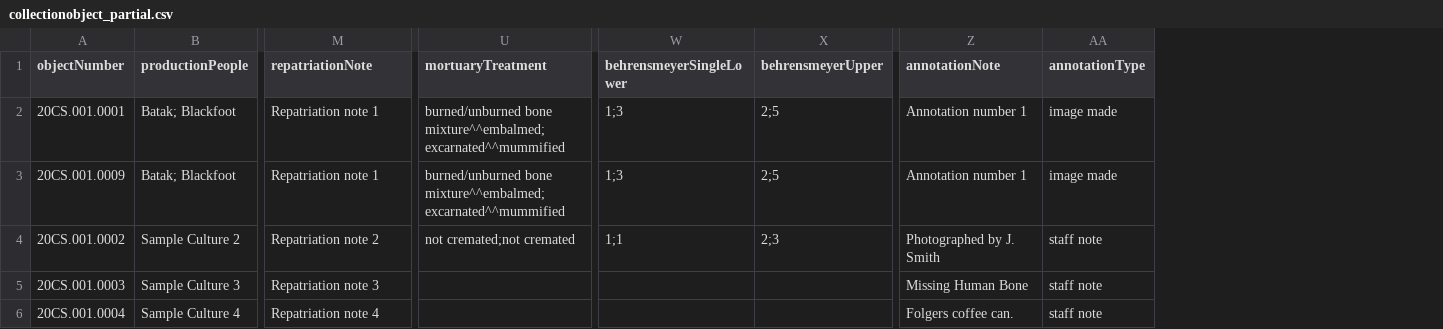
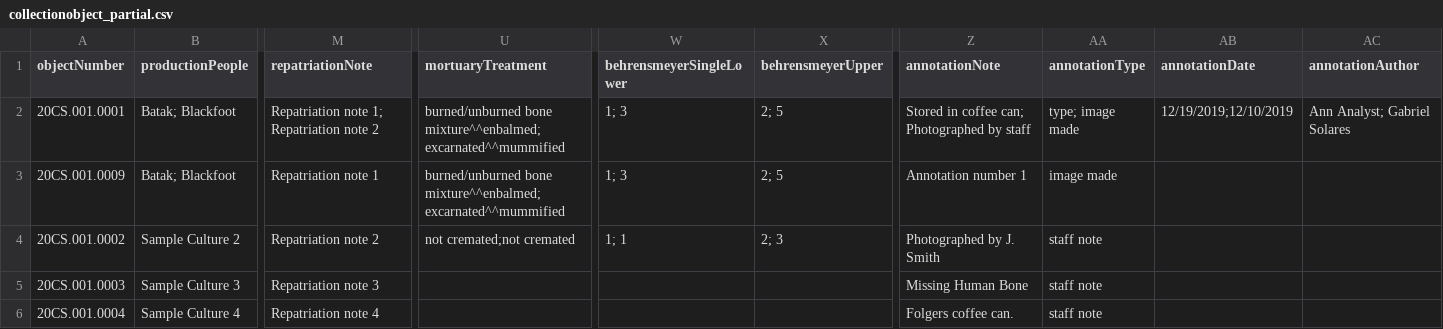
Before and after one commit to lyrasis/cspace-converter, a CSV file: data/anthro/collectionobject_partial.csv, drawn as a sheet; only a part is shown, gaps mark what is left out; the diff names each change by its address in the sheet, - before the commit and + after, or states it on an @@ line.

Commit message:
refactoring, consistent attributes=>Field order

```diff
--- a/data/anthro/collectionobject_partial.csv
+++ b/data/anthro/collectionobject_partial.csv
+column AB (annotationDate), row 2: 12/19/2019;12/10/2019
+column AC (annotationAuthor), row 2: Ann Analyst; Gabriel Solares
-M2 (repatriationNote): Repatriation note 1
+M2 (repatriationNote): Repatriation note 1; Repatriation note 2
-U2:U3 (mortuaryTreatment): burned/unburned bone mixture^^embalmed;excarnated^^mummified
+U2:U3 (mortuaryTreatment): burned/unburned bone mixture^^enbalmed;excarnated^^mummified
-W2:W3 (behrensmeyerSingleLower): 1;3
+W2:W3 (behrensmeyerSingleLower): 1; 3
-X2:X3 (behrensmeyerUpper): 2;5
+X2:X3 (behrensmeyerUpper): 2; 5
-Z2 (annotationNote): Annotation number 1
+Z2 (annotationNote): Stored in coffee can; Photographed by staff
-AA2 (annotationType): image made
+AA2 (annotationType): type; image made
-W4 (behrensmeyerSingleLower): 1;1
+W4 (behrensmeyerSingleLower): 1; 1
-X4 (behrensmeyerUpper): 2;3
+X4 (behrensmeyerUpper): 2; 3
```
Also changed, not shown: data/anthro/osteology_anthro_all.csv, data/anthro/osteology_anthro_sparse1.csv, 11 other files.
